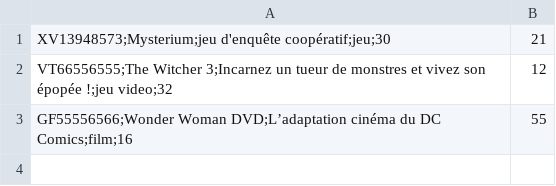
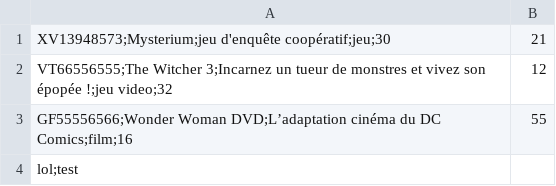
Before and after one commit to maximecohen2/projet_b3_java_etape1, a CSV file: data/produits.csv, drawn as a sheet; the diff names each change by its address in the sheet, - before the commit and + after, or states it on an @@ line.

```diff
--- a/data/produits.csv
+++ b/data/produits.csv
+row 4: lol;test
```
Also changed, not shown: 17 other files.
